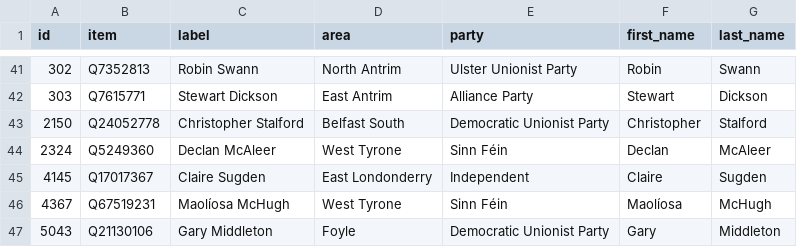
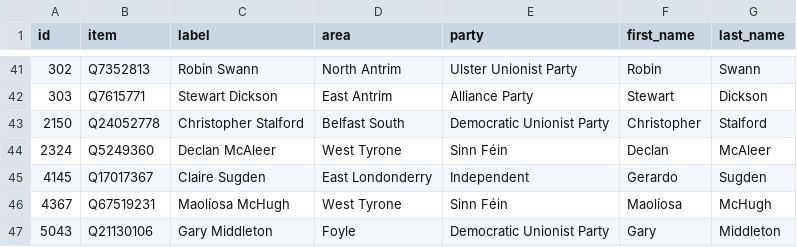
Before and after one commit to every-politician-scrapers/northern-ireland-assembly-official, a CSV file: data/wikidata.csv, drawn as a sheet; only a part is shown, gaps mark what is left out.

```diff
--- a/data/wikidata.csv
+++ b/data/wikidata.csv
@@ -44,3 +44,3 @@ id,item,label,area,party,first_name,last_name
 2324,Q5249360,Declan McAleer,West Tyrone,Sinn Féin,Declan,McAleer
-4145,Q17017367,Claire Sugden,East Londonderry,Independent,Claire,Sugden
+4145,Q17017367,Claire Sugden,East Londonderry,Independent,Gerardo,Sugden
 4367,Q67519231,Maolíosa McHugh,West Tyrone,Sinn Féin,Maolíosa,McHugh
```
Also changed, not shown: data/diff.csv.
